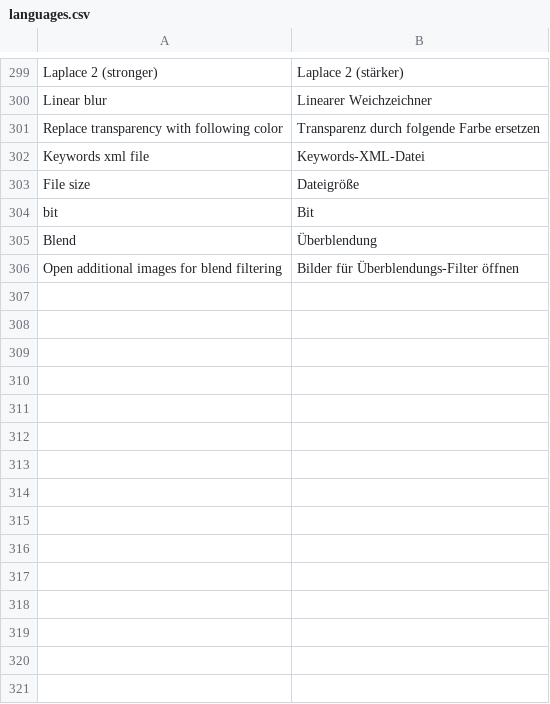
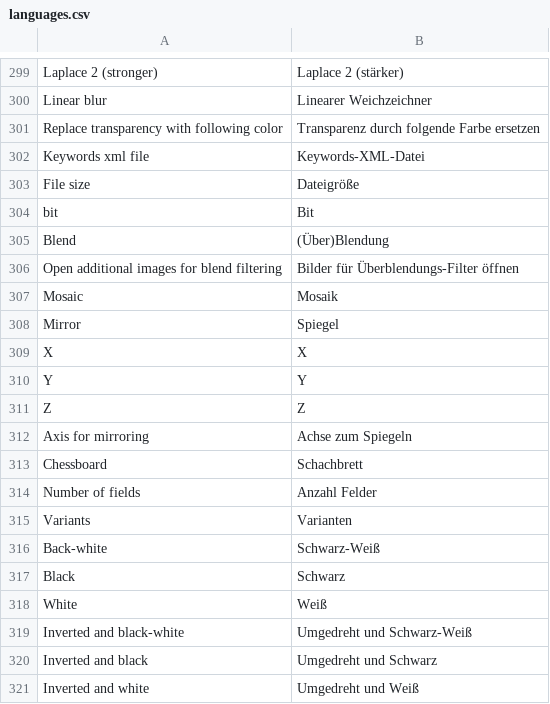
Before and after one commit to troonie/troonie, a CSV file: Troonie_Lib/languages.csv, drawn as a sheet; only a part is shown, gaps mark what is left out.

Commit message:
[MirrorFilter, ChessboardFilter, MosaicFilter] - MirrorFilter added. - ChessboardFilter added. - MosaicFilter added (work in progress).

```diff
--- a/Troonie_Lib/languages.csv
+++ b/Troonie_Lib/languages.csv
@@ -304,3 +304,18 @@ File size;Dateigröße
 bit;Bit
-Blend;Überblendung
+Blend;(Über)Blendung
 Open additional images for blend filtering;Bilder für Überblendungs-Filter öffnen
+Mosaic;Mosaik
+Mirror;Spiegel
+X;X
+Y;Y
+Z;Z
+Axis for mirroring;Achse zum Spiegeln
+Chessboard;Schachbrett
+Number of fields;Anzahl Felder
+Variants;Varianten
+Back-white;Schwarz-Weiß
+Black;Schwarz
+White;Weiß
+Inverted and black-white;Umgedreht und Schwarz-Weiß
+Inverted and black;Umgedreht und Schwarz
+Inverted and white;Umgedreht und Weiß
```
Also changed, not shown: 8 other files.
